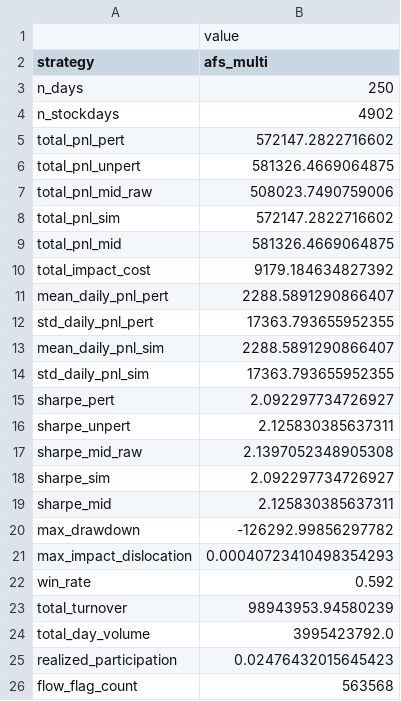
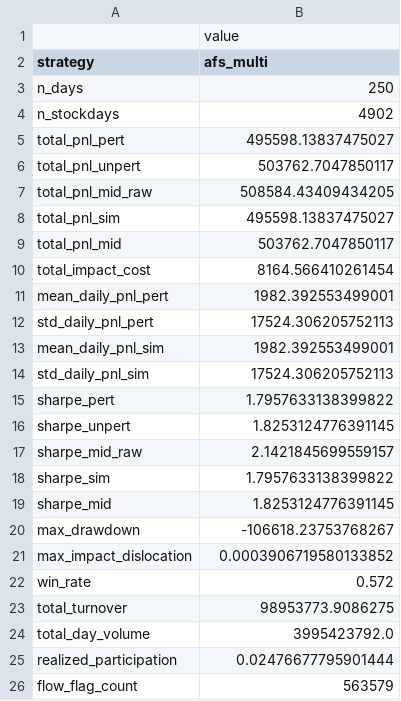
Before and after one commit to christopher-dybdahl/price_impact_optimal_execution, a CSV file: saved/afs_multi/metrics.csv, drawn as a sheet.

```diff
--- a/saved/afs_multi/metrics.csv
+++ b/saved/afs_multi/metrics.csv
@@ -4,23 +4,23 @@ n_days,250
 n_stockdays,4902
-total_pnl_pert,572147.2822716602
-total_pnl_unpert,581326.4669064875
-total_pnl_mid_raw,508023.7490759006
-total_pnl_sim,572147.2822716602
-total_pnl_mid,581326.4669064875
-total_impact_cost,9179.184634827392
-mean_daily_pnl_pert,2288.5891290866407
-std_daily_pnl_pert,17363.793655952355
-mean_daily_pnl_sim,2288.5891290866407
-std_daily_pnl_sim,17363.793655952355
-sharpe_pert,2.092297734726927
-sharpe_unpert,2.125830385637311
-sharpe_mid_raw,2.1397052348905308
-sharpe_sim,2.092297734726927
-sharpe_mid,2.125830385637311
-max_drawdown,-126292.99856297782
-max_impact_dislocation,0.00040723410498354293
-win_rate,0.592
-total_turnover,98943953.94580239
+total_pnl_pert,495598.13837475027
+total_pnl_unpert,503762.7047850117
+total_pnl_mid_raw,508584.43409434205
+total_pnl_sim,495598.13837475027
+total_pnl_mid,503762.7047850117
+total_impact_cost,8164.566410261454
+mean_daily_pnl_pert,1982.392553499001
+std_daily_pnl_pert,17524.306205752113
+mean_daily_pnl_sim,1982.392553499001
+std_daily_pnl_sim,17524.306205752113
+sharpe_pert,1.7957633138399822
+sharpe_unpert,1.8253124776391145
+sharpe_mid_raw,2.1421845699559157
+sharpe_sim,1.7957633138399822
+sharpe_mid,1.8253124776391145
+max_drawdown,-106618.23753768267
+max_impact_dislocation,0.0003906719580133852
+win_rate,0.572
+total_turnover,98953773.9086275
 total_day_volume,3995423792.0
-realized_participation,0.02476432015645423
-flow_flag_count,563568
+realized_participation,0.02476677795901444
+flow_flag_count,563579
```
Also changed, not shown: saved/afs_multi/daily_pnl.csv, saved/afs_multi/tca_stock_day.csv, 17 other files.
